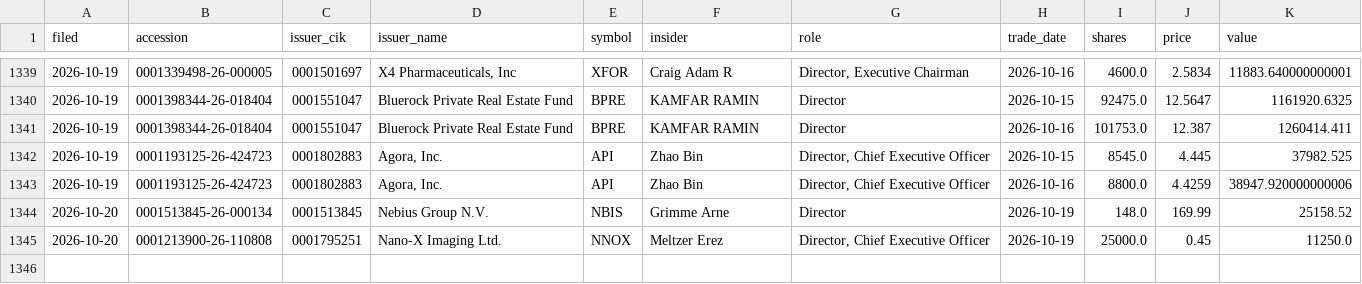
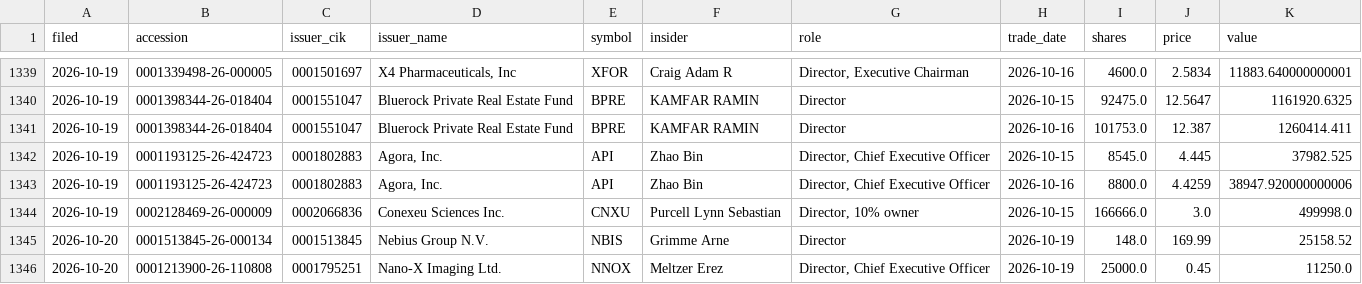
Before and after one commit to jwill736/market-tracker, a CSV file: insider_buys.csv, drawn as a sheet; only a part is shown, gaps mark what is left out.

```diff
--- a/insider_buys.csv
+++ b/insider_buys.csv
@@ -1343,2 +1343,3 @@ filed,accession,issuer_cik,issuer_name,symbol,insider,role,trade_date,shares,pri
 2026-10-19,0001193125-26-424723,0001802883,"Agora, Inc.",API,Zhao Bin,"Director, Chief Executive Officer",2026-10-16,8800.0,4.4259,38947.920000000006
+2026-10-19,0002128469-26-000009,0002066836,Conexeu Sciences Inc.,CNXU,Purcell Lynn Sebastian,"Director, 10% owner",2026-10-15,166666.0,3.0,499998.0
 2026-10-20,0001513845-26-000134,0001513845,Nebius Group N.V.,NBIS,Grimme Arne,Director,2026-10-19,148.0,169.99,25158.52
```
Also changed, not shown: 1 other file.
